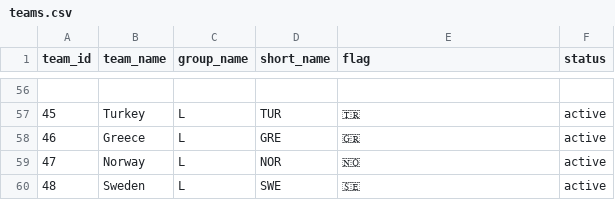
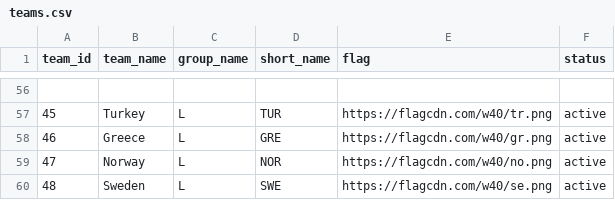
Before and after one commit to bilgihazirlik15-maker/bilgihazirlik15-maker-world-cup-dashboard, a CSV file: teams.csv, drawn as a sheet; only a part is shown, gaps mark what is left out; the diff covers the shown part only.

```diff
--- a/teams.csv
+++ b/teams.csv
@@ -56,5 +56,5 @@ team_id,team_name,group_name,short_name,flag,status
 
-45,Turkey,L,TUR,🇹🇷,active
-46,Greece,L,GRE,🇬🇷,active
-47,Norway,L,NOR,🇳🇴,active
-48,Sweden,L,SWE,🇸🇪,active
+45,Turkey,L,TUR,https://flagcdn.com/w40/tr.png,active
+46,Greece,L,GRE,https://flagcdn.com/w40/gr.png,active
+47,Norway,L,NOR,https://flagcdn.com/w40/no.png,active
+48,Sweden,L,SWE,https://flagcdn.com/w40/se.png,active
```
Also changed, not shown: 44 edited cells elsewhere in this file.
